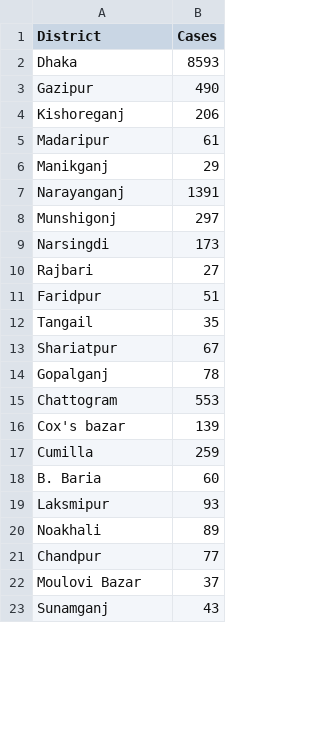
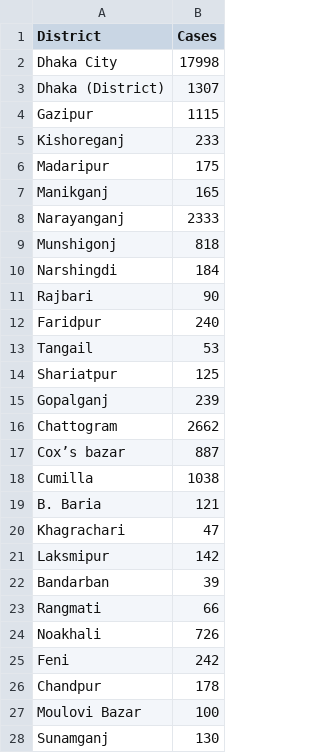
Before and after one commit to TF-ROS-Lab/Predictive-Analysis-of-COVID-19, a CSV file: Models/district_wise_cases_bangladesh.csv, drawn as a sheet; only a part is shown; the diff covers the shown part only.

```diff
--- a/Models/district_wise_cases_bangladesh.csv
+++ b/Models/district_wise_cases_bangladesh.csv
@@ -1,23 +1,28 @@
 District,Cases
-Dhaka ,8593
-Gazipur ,490
-Kishoreganj ,206
-Madaripur ,61
-Manikganj ,29
-Narayanganj ,1391
-Munshigonj ,297
-Narsingdi ,173
-Rajbari ,27
-Faridpur ,51
-Tangail ,35
-Shariatpur ,67
-Gopalganj ,78
-Chattogram ,553
-Cox's bazar ,139
-Cumilla ,259
-B. Baria ,60
-Laksmipur ,93
-Noakhali ,89
-Chandpur ,77
-Moulovi Bazar ,37
-Sunamganj ,43
+Dhaka City,17998
+Dhaka (District),1307
+Gazipur,1115
+Kishoreganj,233
+Madaripur,175
+Manikganj,165
+Narayanganj,2333
+Munshigonj,818
+Narshingdi,184
+Rajbari,90
+Faridpur,240
+Tangail,53
+Shariatpur,125
+Gopalganj,239
+Chattogram,2662
+Cox’s bazar,887
+Cumilla,1038
+B. Baria,121
+Khagrachari,47
+Laksmipur,142
+Bandarban,39
+Rangmati,66
+Noakhali,726
+Feni,242
+Chandpur,178
+Moulovi Bazar,100
+Sunamganj,130
```
Also changed, not shown: 16 added rows and 22 edited cells elsewhere in this file, 44 other files.
